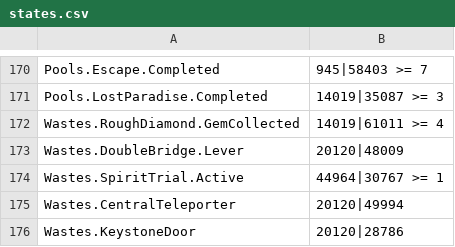
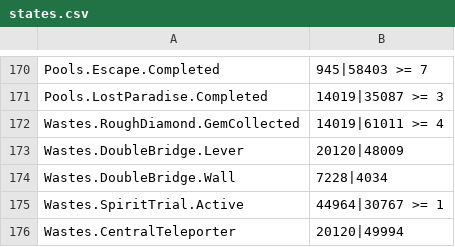
Before and after one commit to ori-community/wotw-seedgen, a CSV file: assets/logic/states.csv, drawn as a sheet; only a part is shown, gaps mark what is left out; the shorter side is filled out with more unchanged rows.

Commit message:
Add Wastes.DoubleBridge.Wall + unsafe!

```diff
--- a/assets/logic/states.csv
+++ b/assets/logic/states.csv
@@ -173,2 +173,3 @@ Wastes.RoughDiamond.GemCollected, 14019|61011 >= 4
 Wastes.DoubleBridge.Lever, 20120|48009
+Wastes.DoubleBridge.Wall, 7228|4034
 Wastes.SpiritTrial.Active, 44964|30767 >= 1
```
Also changed, not shown: 1 other file.
